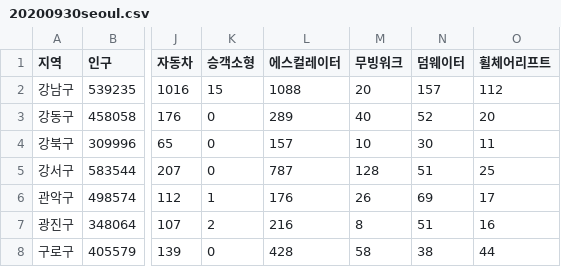
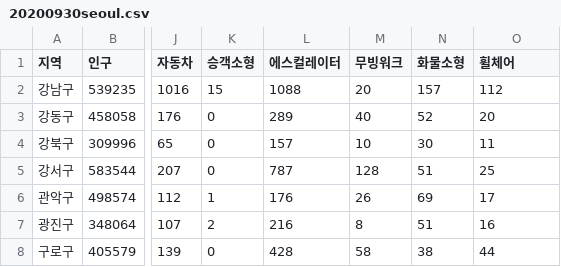
Before and after one commit to pong3pong3/bulbul, a CSV file: 20200930seoul.csv, drawn as a sheet; only a part is shown, gaps mark what is left out; the diff names each change by its address in the sheet, - before the commit and + after, or states it on an @@ line.

Commit message:
Update 20200930seoul.csv

```diff
--- a/20200930seoul.csv
+++ b/20200930seoul.csv
-N1: 덤웨이터
+N1: 화물소형
-O1: 휠체어리프트
+O1: 휠체어
```
